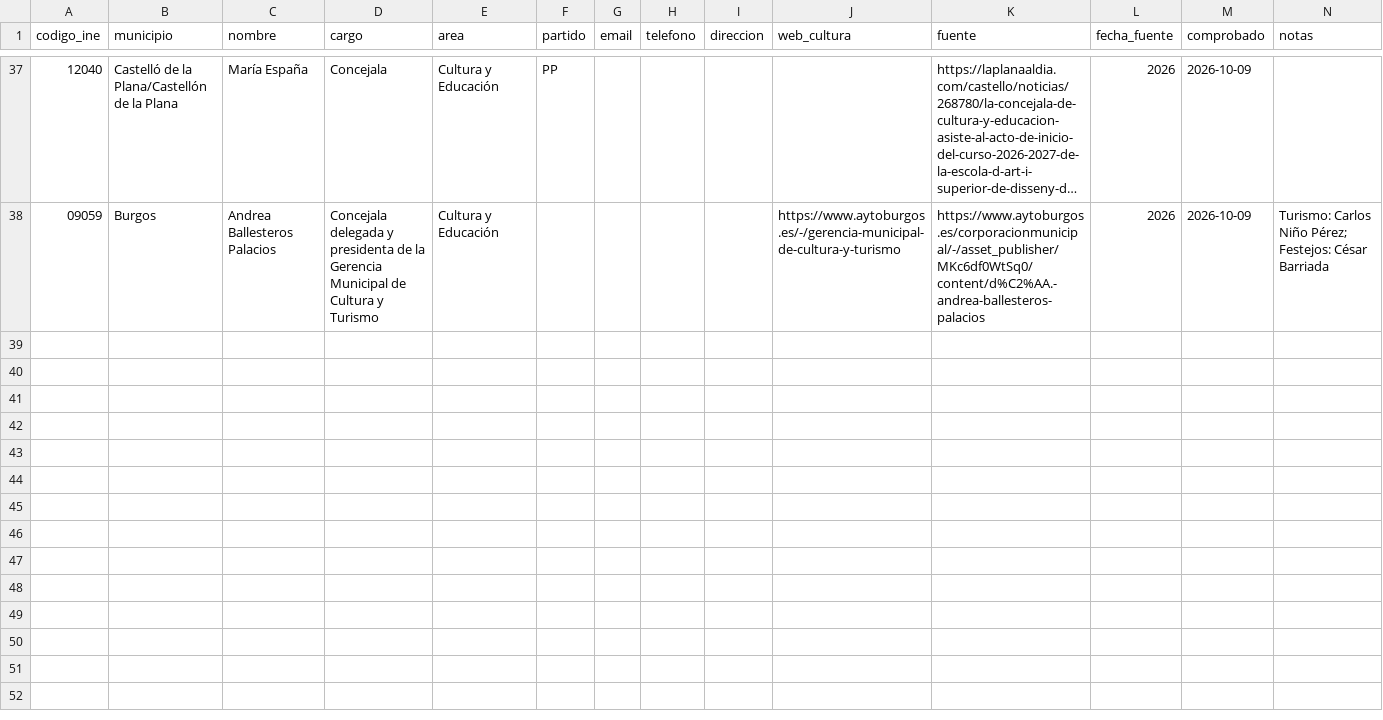
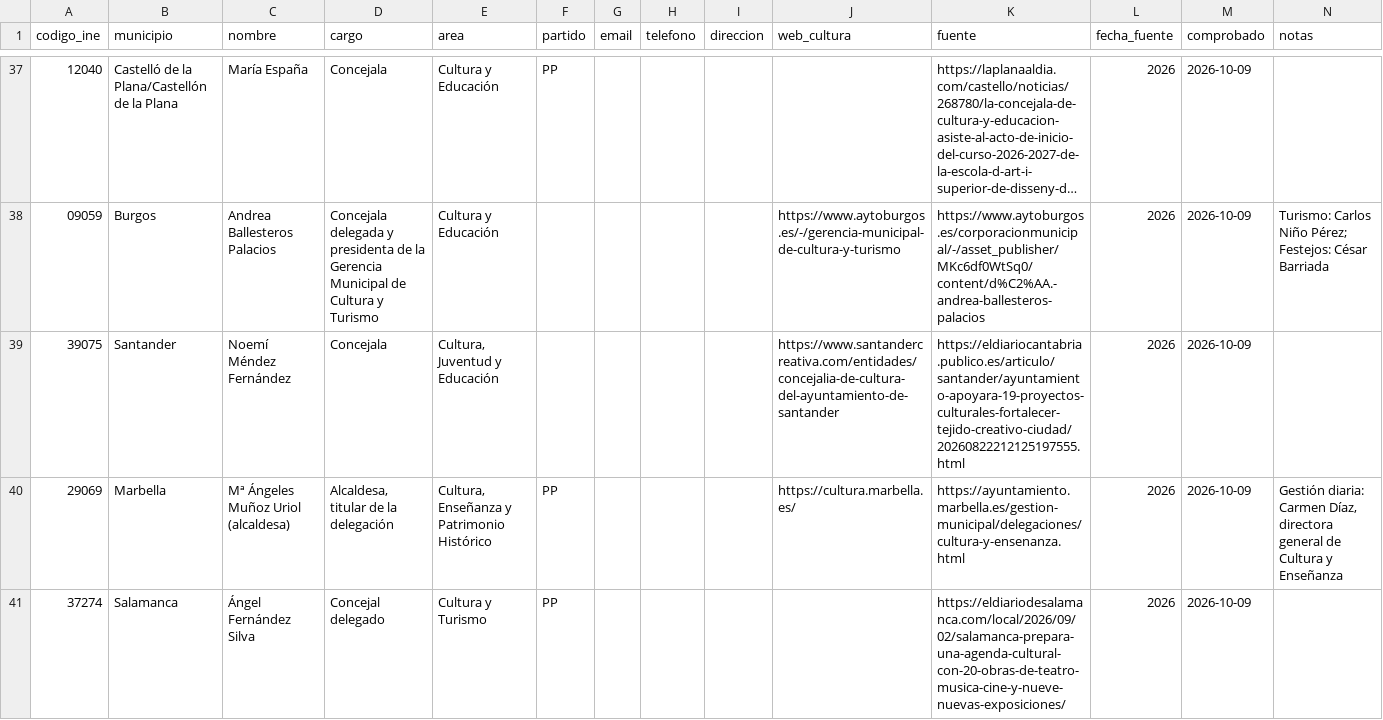
Before and after one commit to bielromani/subvencionados, a CSV file: datos/directorio/cultura-investigado.csv, drawn as a sheet; only a part is shown, gaps mark what is left out; long unchanged cells end in …; the diff covers the shown part only; the diff names each change by its address in the sheet, - before the commit and + after, or states it on an @@ line.

```diff
--- a/datos/directorio/cultura-investigado.csv
+++ b/datos/directorio/cultura-investigado.csv
+row 39: 39075 | Santander | Noemí Méndez Fernández | Concejala | Cultura, Juventud y Educación |  |  |  |  | https://www.santandercreativa.com/entidades/concejalia-de-cultura-del-ayuntamiento-de-santander | https://eldiariocantabria.publico.es/articulo/santander/ayuntamiento-apoyara-19-proyectos-culturales-fortalecer-tejido-creativo-ciudad/20260822212125197555.html | 2026 | 2026-10-09
+row 40: 29069 | Marbella | Mª Ángeles Muñoz Uriol (alcaldesa) | Alcaldesa, titular de la delegación | Cultura, Enseñanza y Patrimonio Histórico | PP |  |  |  | https://cultura.marbella.es/ | https://ayuntamiento.marbella.es/gestion-municipal/delegaciones/cultura-y-ensenanza.html | 2026 | 2026-10-09 | Gestión diaria: Carmen Díaz, directora general de Cultura y Enseñanza
+row 41: 37274 | Salamanca | Ángel Fernández Silva | Concejal delegado | Cultura y Turismo | PP |  |  |  |  | https://eldiariodesalamanca.com/local/2026/09/02/salamanca-prepara-una-agenda-cultural-con-20-obras-de-teatro-musica-cine-y-nueve-nuevas-exposiciones/ | 2026 | 2026-10-09
```
Also changed, not shown: 9 added rows elsewhere in this file.
